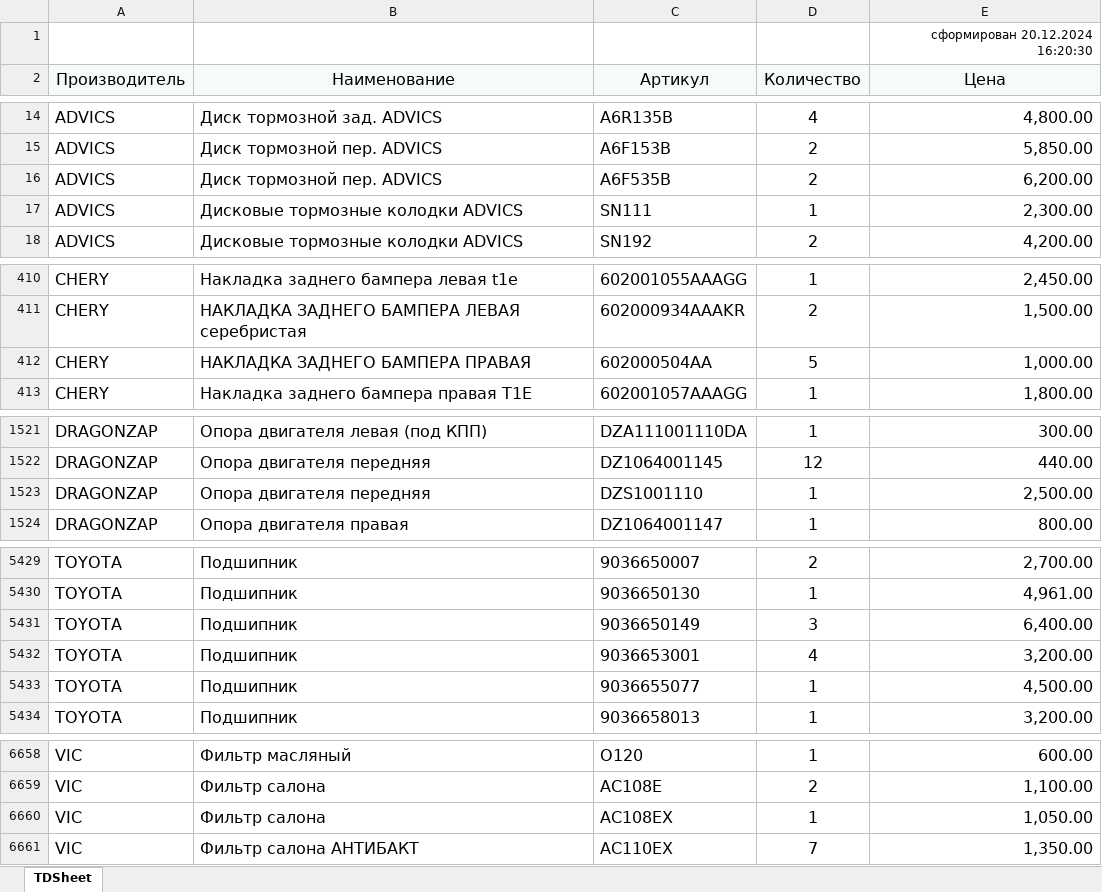
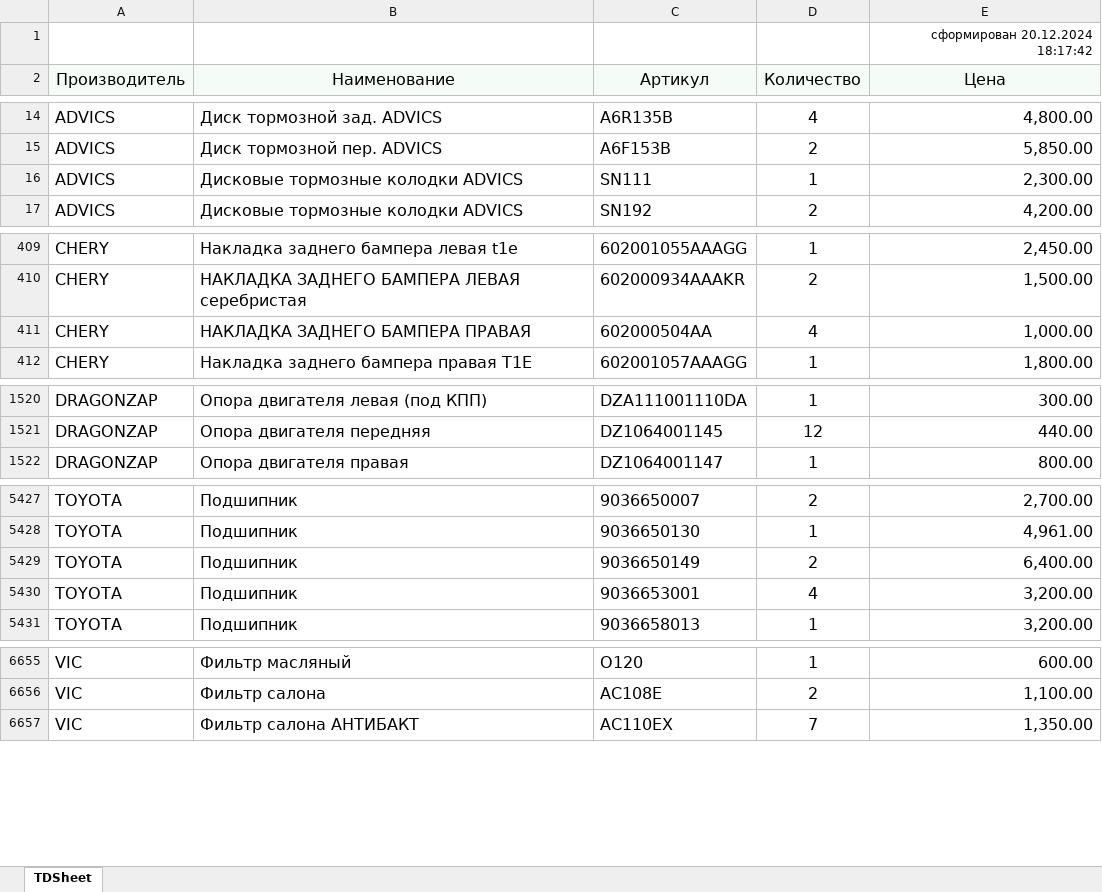
Before and after one commit to alexesma/DZ_fastapi, an Excel workbook: uploads/pricelistprovider/zzap_kross.xlsx, sheet TDSheet, drawn as a sheet; only a part is shown, gaps mark what is left out; values as stored, in another font and other column widths than the file's, no borders; removed rows and columns are numbered as before the commit, all else as after; the diff covers the shown part only; the diff names each change by its address in the sheet, - before the commit and + after, or states it on an @@ line.

```diff
--- a/uploads/pricelistprovider/zzap_kross.xlsx (sheet TDSheet)
+++ b/uploads/pricelistprovider/zzap_kross.xlsx (sheet TDSheet)
-E1 (Цена): сформирован 20.12.2024 16:20:30
+E1 (Цена): сформирован 20.12.2024 18:17:42
-row 16: ADVICS | Диск тормозной пер. ADVICS | A6F535B | 2 | 6,200.00
-D411 (Количество): 5
+D411 (Количество): 4
-row 1523: DRAGONZAP | Опора двигателя передняя | DZS1001110 | 1 | 2,500.00
-D5429 (Количество): 3
+D5429 (Количество): 2
-row 5433: TOYOTA | Подшипник | 9036655077 | 1 | 4,500.00
-row 6660: VIC | Фильтр салона | AC108EX | 1 | 1,050.00
```
Also changed, not shown: 3 edited cells elsewhere in this sheet, 25 other files.
